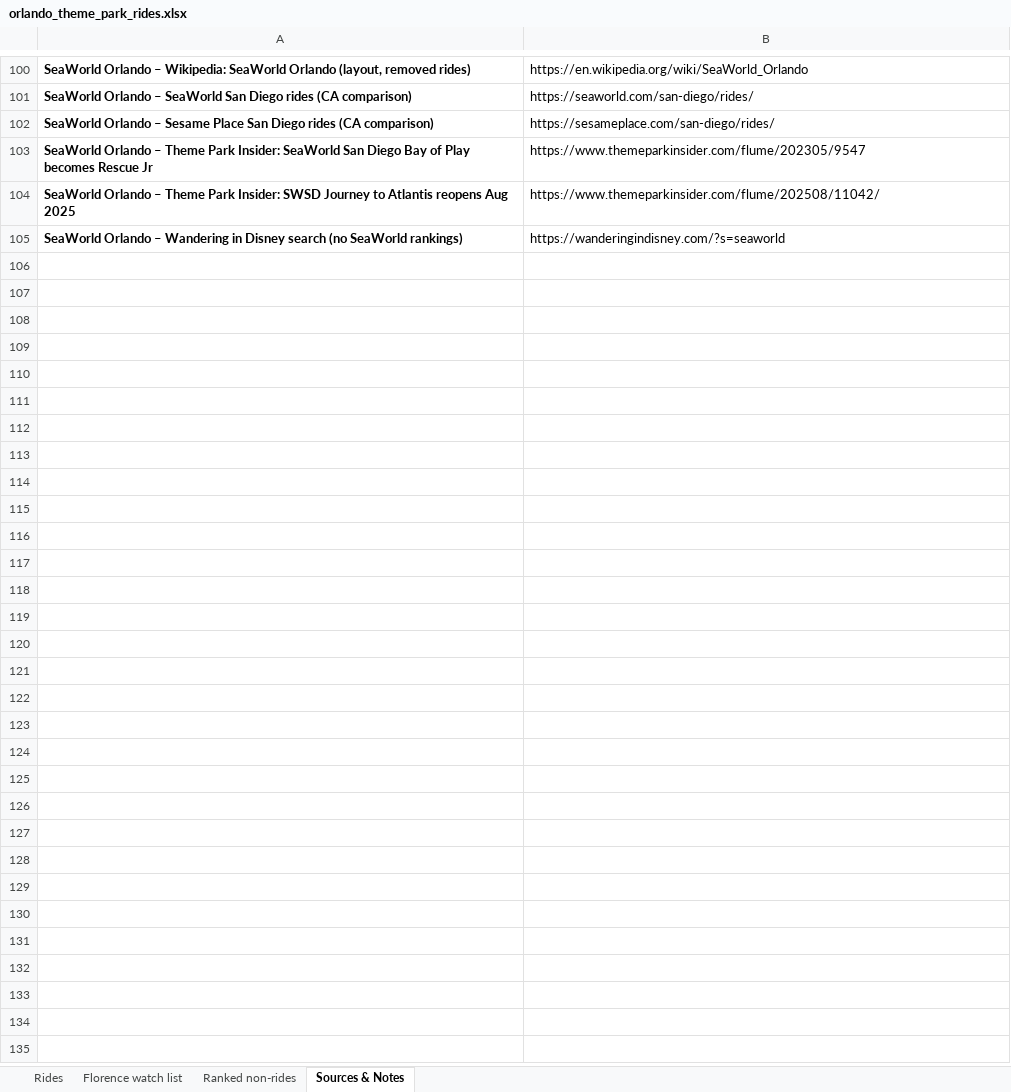
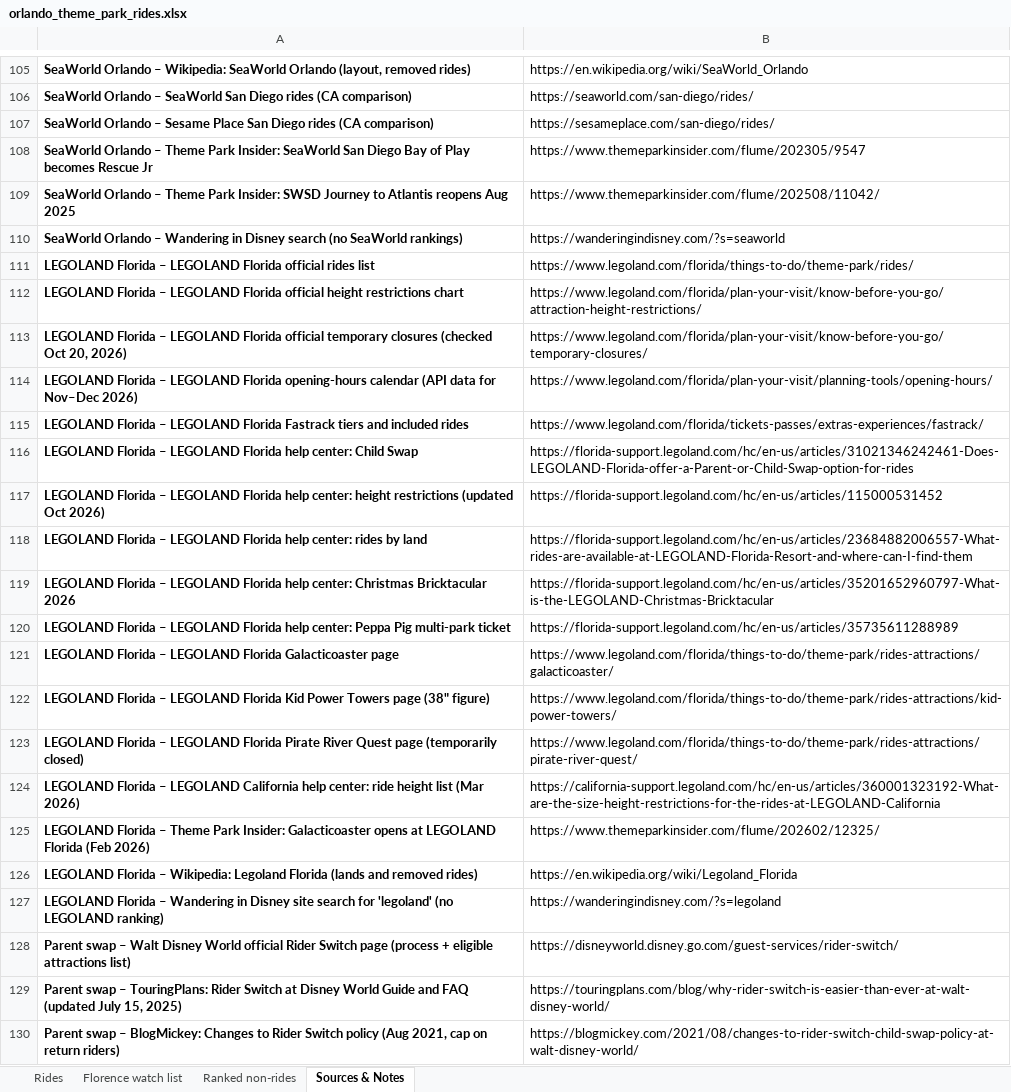
Before and after one commit to jackson-wxyz/wagner-china-trip-2027, an Excel workbook: florida/orlando_theme_park_rides.xlsx, sheet Sources & Notes, drawn as a sheet; only a part is shown, gaps mark what is left out; values as stored, in another font and other column widths than the file's, no borders; the diff covers the shown part only; the diff names each change by its address in the sheet, - before the commit and + after, or states it on an @@ line.

```diff
--- a/florida/orlando_theme_park_rides.xlsx (sheet Sources & Notes)
+++ b/florida/orlando_theme_park_rides.xlsx (sheet Sources & Notes)
+row 111: LEGOLAND Florida – LEGOLAND Florida official rides list | https://www.legoland.com/florida/things-to-do/theme-park/rides/
+row 112: LEGOLAND Florida – LEGOLAND Florida official height restrictions chart | https://www.legoland.com/florida/plan-your-visit/know-before-you-go/attraction-height-restrictions/
+row 113: LEGOLAND Florida – LEGOLAND Florida official temporary closures (checked Oct 20, 2026) | https://www.legoland.com/florida/plan-your-visit/know-before-you-go/temporary-closures/
+row 114: LEGOLAND Florida – LEGOLAND Florida opening-hours calendar (API data for Nov–Dec 2026) | https://www.legoland.com/florida/plan-your-visit/planning-tools/opening-hours/
+row 115: LEGOLAND Florida – LEGOLAND Florida Fastrack tiers and included rides | https://www.legoland.com/florida/tickets-passes/extras-experiences/fastrack/
+row 116: LEGOLAND Florida – LEGOLAND Florida help center: Child Swap | https://florida-support.legoland.com/hc/en-us/articles/31021346242461-Does-LEGOLAND-Florida-offer-a-Parent-or-Child-Swap-option-for-rides
+row 117: LEGOLAND Florida – LEGOLAND Florida help center: height restrictions (updated Oct 2026) | https://florida-support.legoland.com/hc/en-us/articles/115000531452
+row 118: LEGOLAND Florida – LEGOLAND Florida help center: rides by land | https://florida-support.legoland.com/hc/en-us/articles/23684882006557-What-rides-are-available-at-LEGOLAND-Florida-Resort-and-where-can-I-find-them
+row 119: LEGOLAND Florida – LEGOLAND Florida help center: Christmas Bricktacular 2026 | https://florida-support.legoland.com/hc/en-us/articles/35201652960797-What-is-the-LEGOLAND-Christmas-Bricktacular
+row 120: LEGOLAND Florida – LEGOLAND Florida help center: Peppa Pig multi-park ticket | https://florida-support.legoland.com/hc/en-us/articles/35735611288989
+row 121: LEGOLAND Florida – LEGOLAND Florida Galacticoaster page | https://www.legoland.com/florida/things-to-do/theme-park/rides-attractions/galacticoaster/
+row 122: LEGOLAND Florida – LEGOLAND Florida Kid Power Towers page (38" figure) | https://www.legoland.com/florida/things-to-do/theme-park/rides-attractions/kid-power-towers/
+row 123: LEGOLAND Florida – LEGOLAND Florida Pirate River Quest page (temporarily closed) | https://www.legoland.com/florida/things-to-do/theme-park/rides-attractions/pirate-river-quest/
+row 124: LEGOLAND Florida – LEGOLAND California help center: ride height list (Mar 2026) | https://california-support.legoland.com/hc/en-us/articles/360001323192-What-are-the-size-height-restrictions-for-the-rides-at-LEGOLAND-California
+row 125: LEGOLAND Florida – Theme Park Insider: Galacticoaster opens at LEGOLAND Florida (Feb 2026) | https://www.themeparkinsider.com/flume/202602/12325/
+row 126: LEGOLAND Florida – Wikipedia: Legoland Florida (lands and removed rides) | https://en.wikipedia.org/wiki/Legoland_Florida
+row 127: LEGOLAND Florida – Wandering in Disney site search for 'legoland' (no LEGOLAND ranking) | https://wanderingindisney.com/?s=legoland
+row 128: Parent swap – Walt Disney World official Rider Switch page (process + eligible attractions list) | https://disneyworld.disney.go.com/guest-services/rider-switch/
+row 129: Parent swap – TouringPlans: Rider Switch at Disney World Guide and FAQ (updated July 15, 2025) | https://touringplans.com/blog/why-rider-switch-is-easier-than-ever-at-walt-disney-world/
+row 130: Parent swap – BlogMickey: Changes to Rider Switch policy (Aug 2021, cap on return riders) | https://blogmickey.com/2021/08/changes-to-rider-switch-child-swap-policy-at-walt-disney-world/
```
Also changed, not shown: 19 added rows and 3 edited cells elsewhere in this sheet, sheet Rides, sheet Florence watch list, sheet Ranked non-rides, formulas that keep their value.
